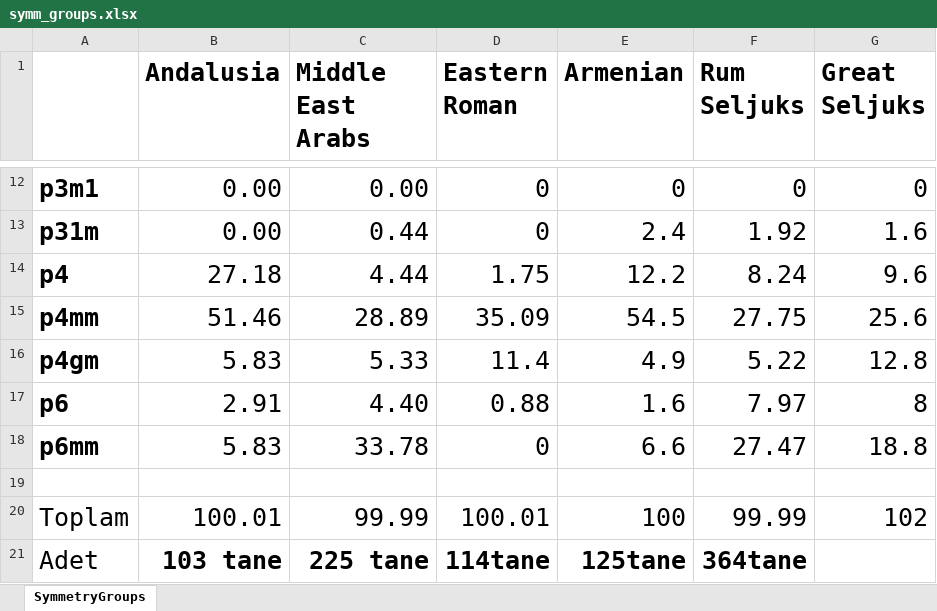
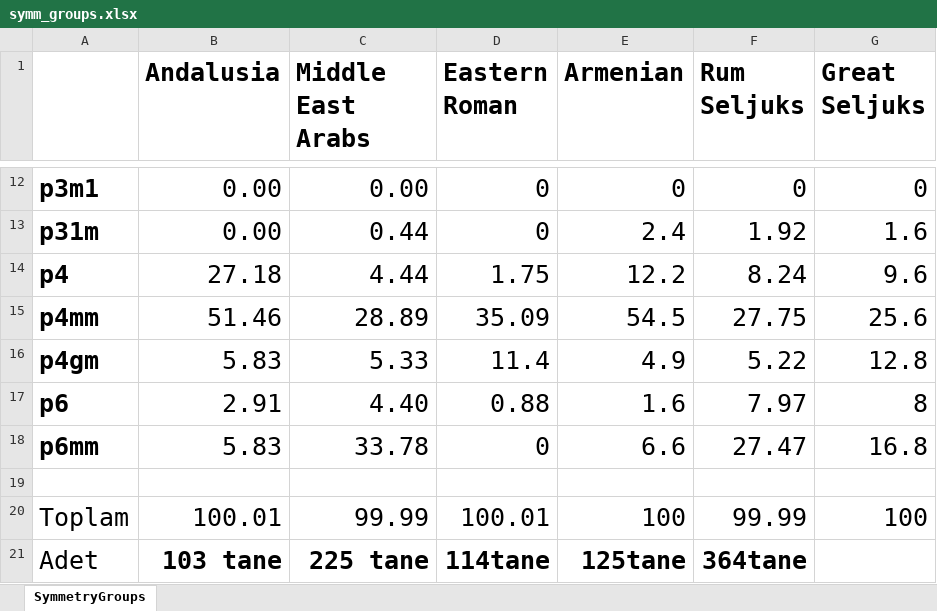
Before and after one commit to selimonat/ornament_symmgroups, an Excel workbook: symm_groups.xlsx, sheet SymmetryGroups, drawn as a sheet; only a part is shown, gaps mark what is left out; values as stored, in another font and other column widths than the file's, no borders; the diff names each change by its address in the sheet, - before the commit and + after, or states it on an @@ line.

```diff
--- a/symm_groups.xlsx (sheet SymmetryGroups)
+++ b/symm_groups.xlsx (sheet SymmetryGroups)
-G18 (Great Seljuks): 18.8
+G18 (Great Seljuks): 16.8
-G20 (Great Seljuks): 102
+G20 (Great Seljuks): 100
```
Also changed, not shown: 1 other file.
